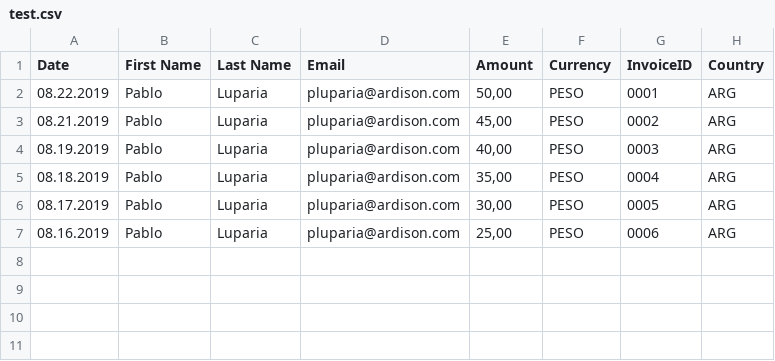
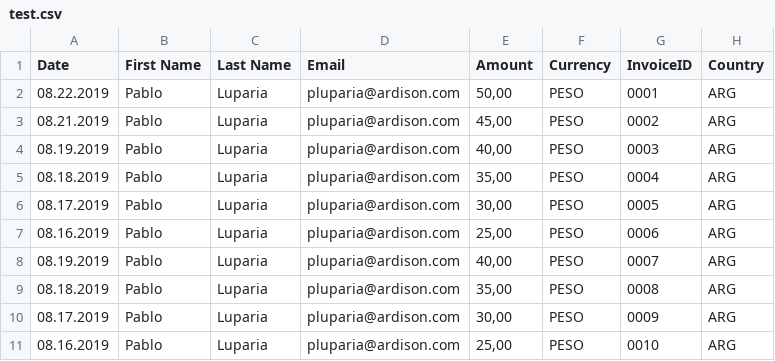
Before and after one commit to xPablox195/ReportingApp, a CSV file: src/assets/test.csv, drawn as a sheet.

```diff
--- a/src/assets/test.csv
+++ b/src/assets/test.csv
@@ -7 +7,5 @@ Date,"First Name","Last Name","Email","Amount","Currency","InvoiceID","Country"
 08.16.2019,"Pablo","Luparia","pluparia@ardison.com","25,00","PESO","0006","ARG"
+08.19.2019,"Pablo","Luparia","pluparia@ardison.com","40,00","PESO","0007","ARG"
+08.18.2019,"Pablo","Luparia","pluparia@ardison.com","35,00","PESO","0008","ARG"
+08.17.2019,"Pablo","Luparia","pluparia@ardison.com","30,00","PESO","0009","ARG"
+08.16.2019,"Pablo","Luparia","pluparia@ardison.com","25,00","PESO","0010","ARG"
```
Also changed, not shown: 2 other files.
